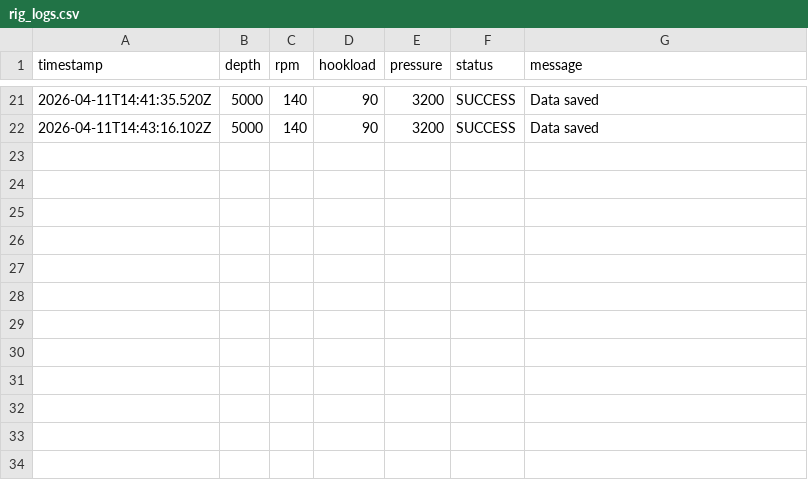
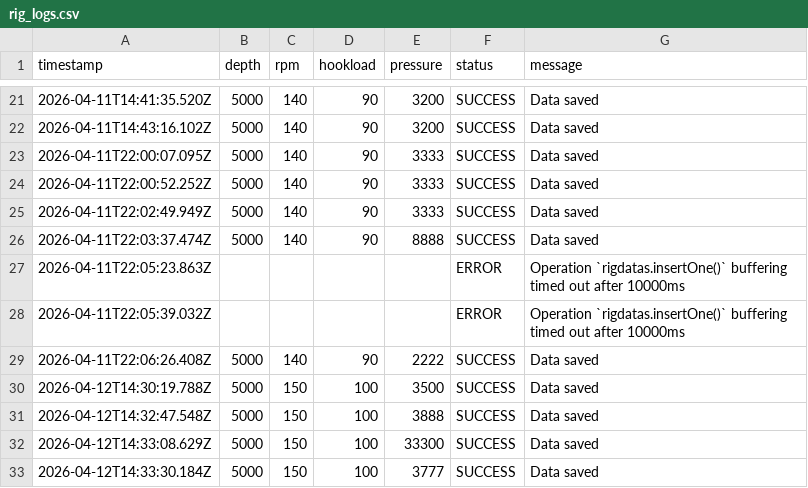
Before and after one commit to remotedevpro/rig-monitoring-system, a CSV file: src/logs/rig_logs.csv, drawn as a sheet; only a part is shown, gaps mark what is left out.

Commit message:
received additional log data in rig_logs.CSV file

```diff
--- a/src/logs/rig_logs.csv
+++ b/src/logs/rig_logs.csv
@@ -22 +22,12 @@ timestamp,depth,rpm,hookload,pressure,status,message
 2026-04-11T14:43:16.102Z,5000,140,90,3200,SUCCESS,Data saved
+2026-04-11T22:00:07.095Z,5000,140,90,3333,SUCCESS,Data saved
+2026-04-11T22:00:52.252Z,5000,140,90,3333,SUCCESS,Data saved
+2026-04-11T22:02:49.949Z,5000,140,90,3333,SUCCESS,Data saved
+2026-04-11T22:03:37.474Z,5000,140,90,8888,SUCCESS,Data saved
+2026-04-11T22:05:23.863Z,,,,,ERROR,Operation `rigdatas.insertOne()` buffering timed out after 10000ms
+2026-04-11T22:05:39.032Z,,,,,ERROR,Operation `rigdatas.insertOne()` buffering timed out after 10000ms
+2026-04-11T22:06:26.408Z,5000,140,90,2222,SUCCESS,Data saved
+2026-04-12T14:30:19.788Z,5000,150,100,3500,SUCCESS,Data saved
+2026-04-12T14:32:47.548Z,5000,150,100,3888,SUCCESS,Data saved
+2026-04-12T14:33:08.629Z,5000,150,100,33300,SUCCESS,Data saved
+2026-04-12T14:33:30.184Z,5000,150,100,3777,SUCCESS,Data saved
```
